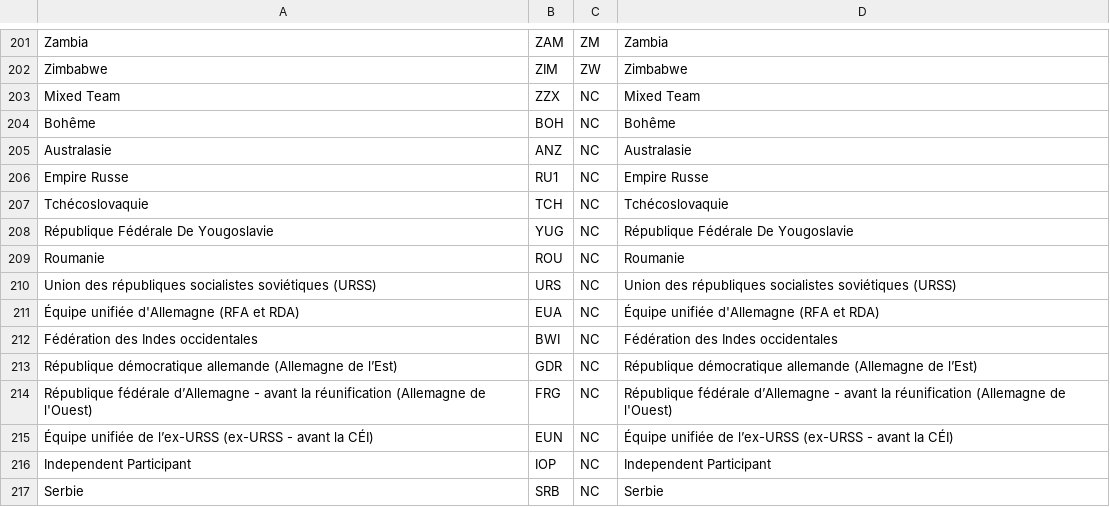
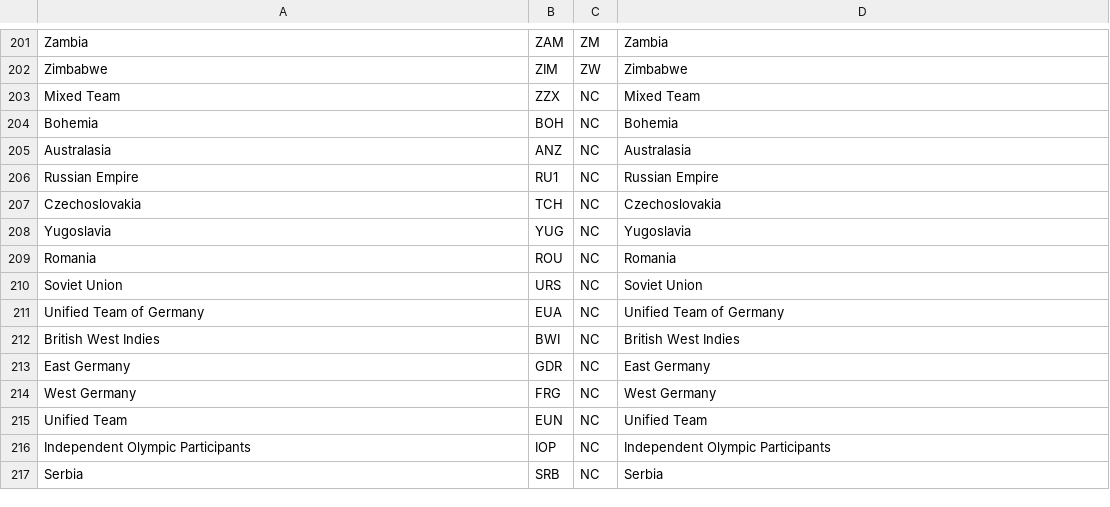
Before and after one commit to tparpaite/ProjetProg-L3-BD, a CSV file: csv/IOC_country_codes.csv, drawn as a sheet; only a part is shown, gaps mark what is left out.

```diff
--- a/csv/IOC_country_codes.csv
+++ b/csv/IOC_country_codes.csv
@@ -203,15 +203,15 @@ Zimbabwe,ZIM,ZW,Zimbabwe
 Mixed Team,ZZX,NC,Mixed Team
-Bohême,BOH,NC,Bohême
-Australasie,ANZ,NC,Australasie
-Empire Russe,RU1,NC,Empire Russe
-Tchécoslovaquie,TCH,NC,Tchécoslovaquie
-République Fédérale De Yougoslavie,YUG,NC,République Fédérale De Yougoslavie
-Roumanie,ROU,NC,Roumanie
-Union des républiques socialistes soviétiques (URSS),URS,NC,Union des républiques socialistes soviétiques (URSS)
-Équipe unifiée d'Allemagne (RFA et RDA),EUA,NC,Équipe unifiée d'Allemagne (RFA et RDA)
-Fédération des Indes occidentales,BWI,NC,Fédération des Indes occidentales
-République démocratique allemande (Allemagne de l’Est),GDR,NC,République démocratique allemande (Allemagne de l’Est)
-République fédérale d’Allemagne - avant la réunification (Allemagne de l'Ouest),FRG,NC,République fédérale d’Allemagne - avant la réunification (Allemagne de l'Ouest)
-Équipe unifiée de l’ex-URSS (ex-URSS - avant la CÉI),EUN,NC,Équipe unifiée de l’ex-URSS (ex-URSS - avant la CÉI)
-Independent Participant,IOP,NC,Independent Participant
-Serbie,SRB,NC,Serbie
+Bohemia,BOH,NC,Bohemia
+Australasia,ANZ,NC,Australasia
+Russian Empire,RU1,NC,Russian Empire
+Czechoslovakia,TCH,NC,Czechoslovakia
+Yugoslavia,YUG,NC,Yugoslavia
+Romania,ROU,NC,Romania
+Soviet Union,URS,NC,Soviet Union
+Unified Team of Germany,EUA,NC,Unified Team of Germany
+British West Indies,BWI,NC,British West Indies
+East Germany,GDR,NC,East Germany
+West Germany,FRG,NC,West Germany
+Unified Team,EUN,NC,Unified Team
+Independent Olympic Participants,IOP,NC,Independent Olympic Participants
+Serbia,SRB,NC,Serbia
```
Also changed, not shown: 3 other files.
